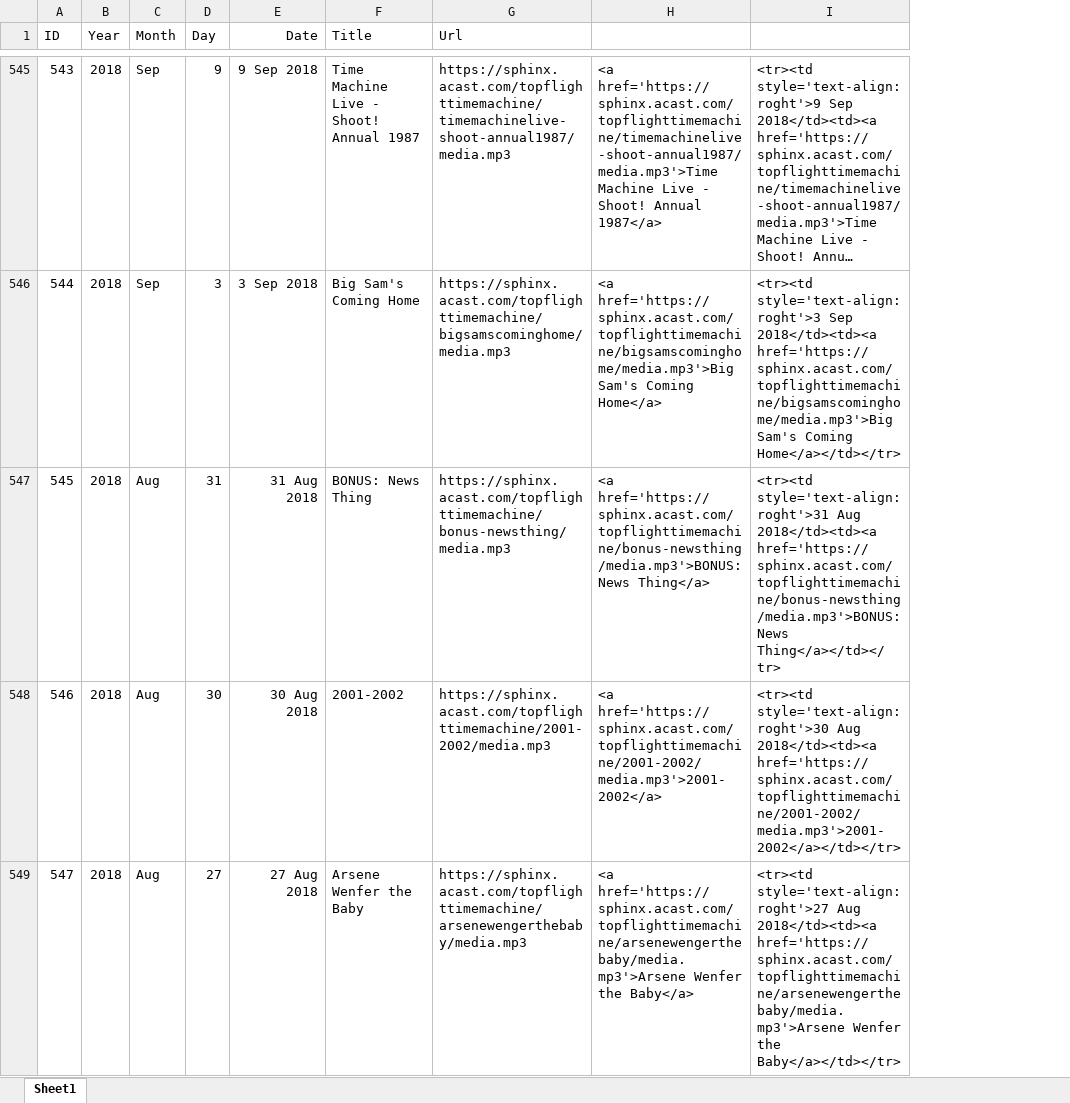
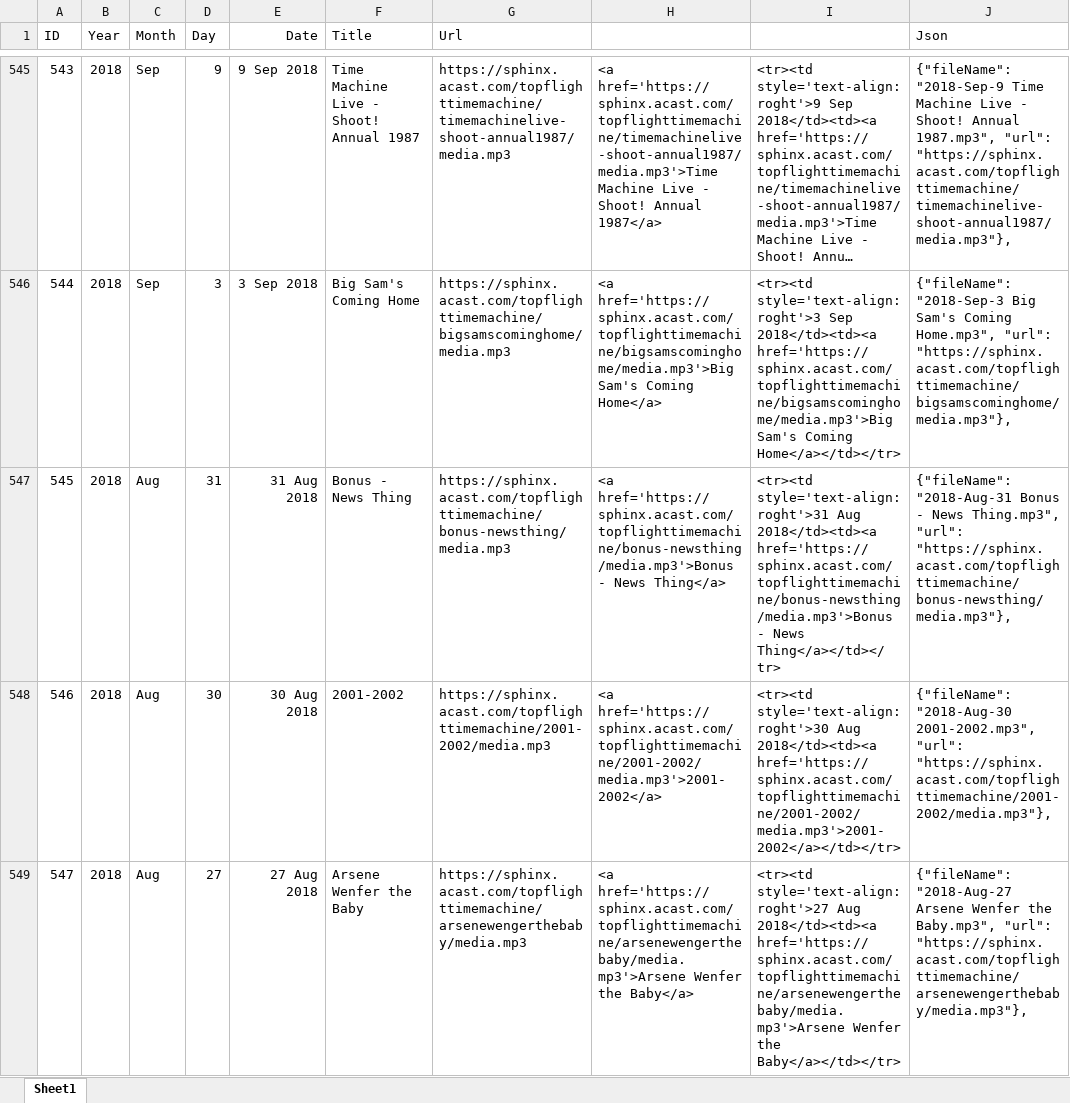
Before and after one commit to BertyBasset/Tft, an Excel workbook: TFTM.xlsx, sheet Sheet1, drawn as a sheet; only a part is shown, gaps mark what is left out; long unchanged cells end in …; values as stored, in another font and other column widths than the file's, no borders; the diff covers the shown part only; the diff names each change by its address in the sheet, - before the commit and + after, or states it on an @@ line.

```diff
--- a/TFTM.xlsx (sheet Sheet1)
+++ b/TFTM.xlsx (sheet Sheet1)
+column J (Json), rows 545-549: {"fileName": "2018-Sep-9 Time Machine Live - Shoot! Annual 1987.mp3", "url": "https://sphinx.acast.com/topflighttimemachine/timemachinelive-shoot-annual1987/media.mp3"}, | {"fileName": "2018-Sep-3 Big Sam's Coming Home.mp3", "url": "https://sphinx.acast.com/topflighttimemachine/bigsamscominghome/media.mp3"}, | {"fileName": "2018-Aug-31 Bonus - News Thing.mp3", "url": "https://sphinx.acast.com/topflighttimemachine/bonus-newsthing/media.mp3"}, | {"fileName": "2018-Aug-30 2001-2002.mp3", "url": "https://sphinx.acast.com/topflighttimemachine/2001-2002/media.mp3"}, | {"fileName": "2018-Aug-27 Arsene Wenfer the Baby.mp3", "url": "https://sphinx.acast.com/topflighttimemachine/arsenewengerthebaby/media.mp3"},
-F547 (Title): BONUS: News Thing
+F547 (Title): Bonus - News Thing
-H547: <a href='https://sphinx.acast.com/topflighttimemachine/bonus-newsthing/media.mp3'>BONUS: News Thing</a>
+H547: <a href='https://sphinx.acast.com/topflighttimemachine/bonus-newsthing/media.mp3'>Bonus - News Thing</a>
-I547: …Aug 2018</td><td><a href='https://sphinx.acast.com/topflighttimemachine/bonus-newsthing/media.mp3'>BONUS: News Thing</a></td></tr>
+I547: …Aug 2018</td><td><a href='https://sphinx.acast.com/topflighttimemachine/bonus-newsthing/media.mp3'>Bonus - News Thing</a></td></tr>
```
Also changed, not shown: 18 edited cells elsewhere in this sheet, 7 other files.
